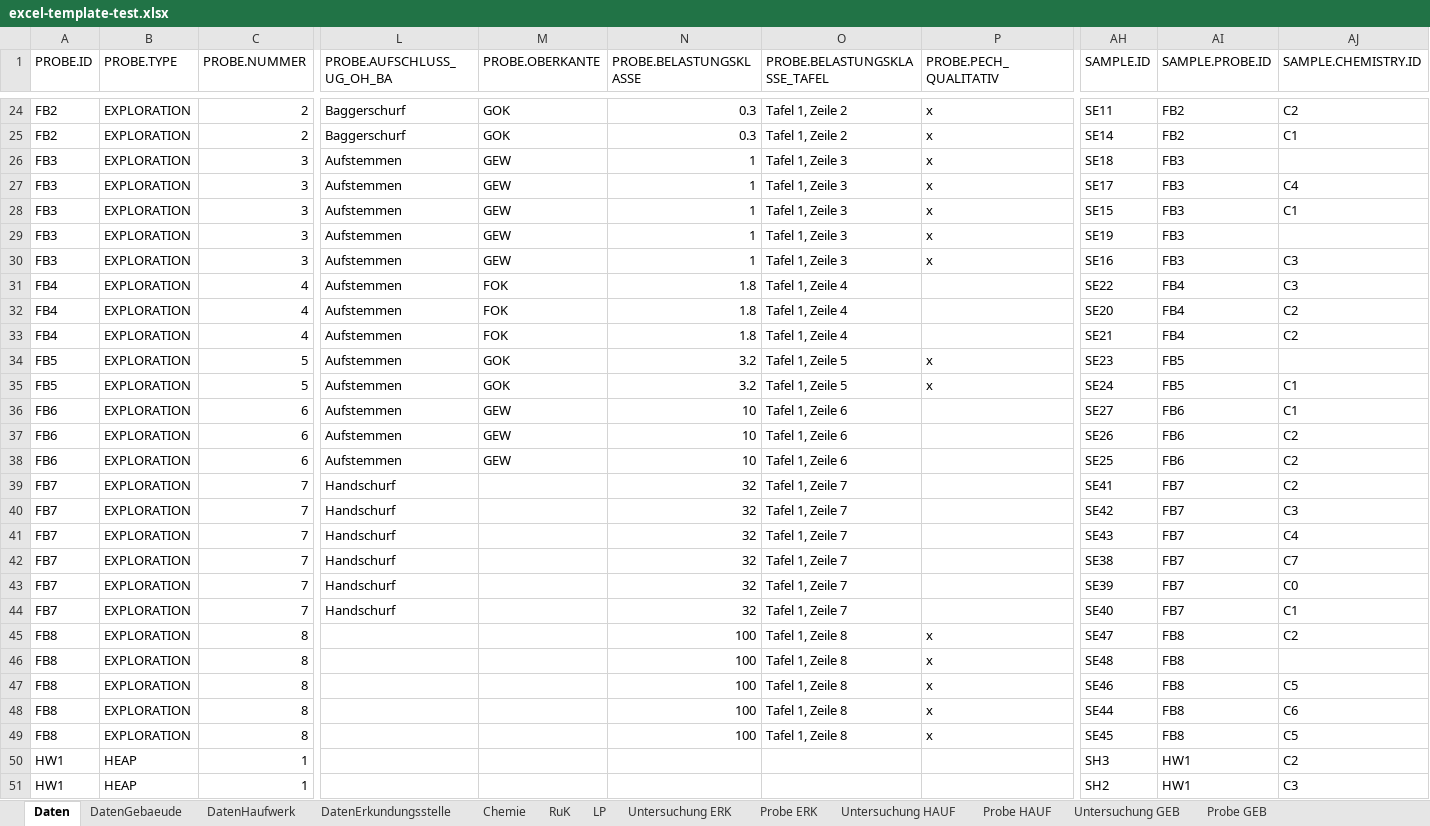
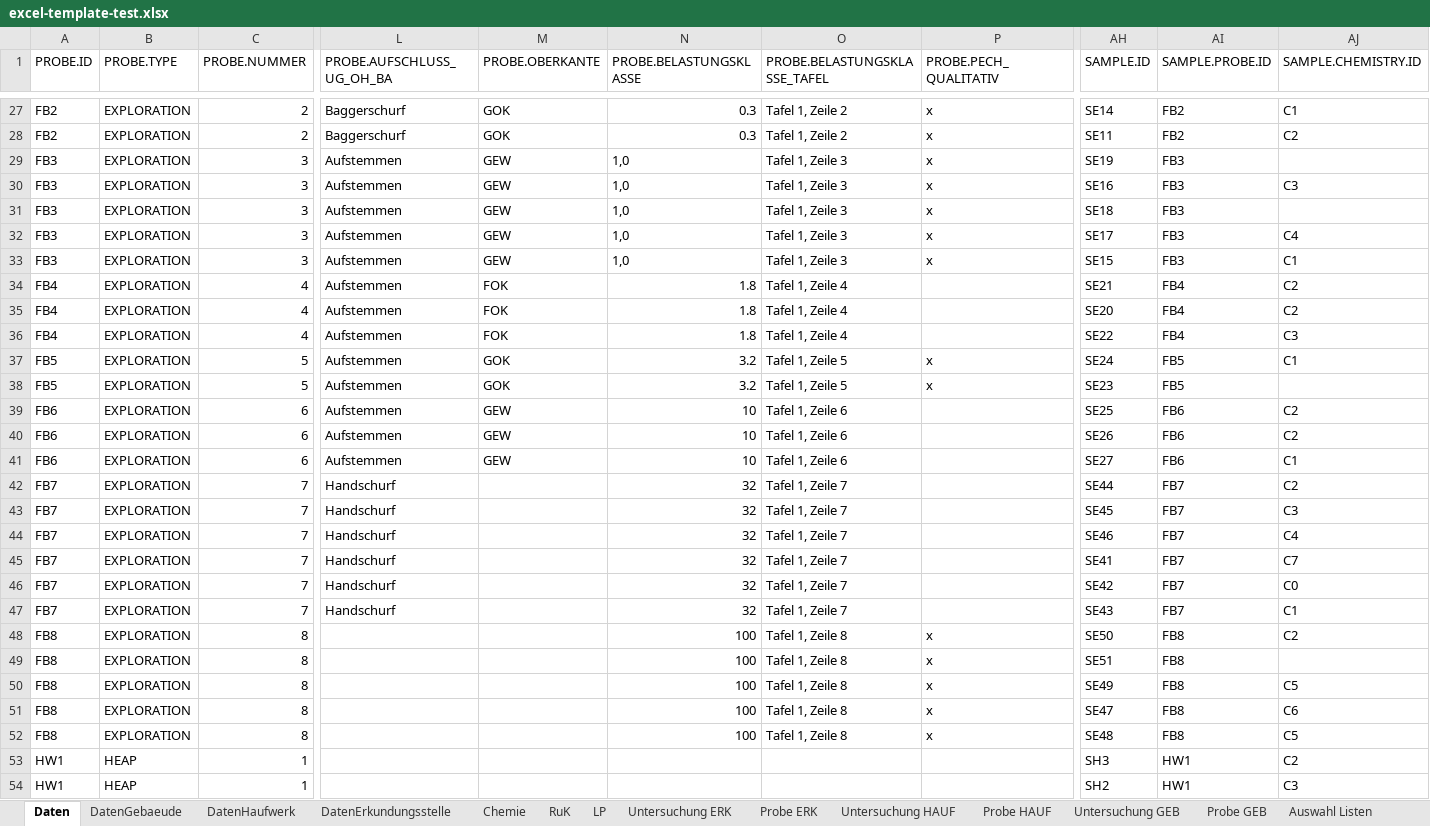
Before and after one commit to mkuenzl/sbt-generator, an Excel workbook: tests-resources/input/excel/excel-template-test.xlsx, sheet Daten, drawn as a sheet; only a part is shown, gaps mark what is left out; values as stored, in another font and other column widths than the file's, no borders; table styles not drawn; removed rows and columns are numbered as before the commit, all else as after; rows hold the shown columns only; the diff covers the shown part only; the diff names each change by its address in the sheet, - before the commit and + after, or states it on an @@ line.

```diff
--- a/tests-resources/input/excel/excel-template-test.xlsx (sheet Daten)
+++ b/tests-resources/input/excel/excel-template-test.xlsx (sheet Daten)
@@ sheet tab unhidden: Auswahl Listen @@
@@ row 25 moved to row 27: FB2 @@
+row 29: FB3 | EXPLORATION | 3 | Aufstemmen | GEW | 1,0 | Tafel 1, Zeile 3 | x | SE19 | FB3
+row 30: FB3 | EXPLORATION | 3 | Aufstemmen | GEW | 1,0 | Tafel 1, Zeile 3 | x | SE16 | FB3 | C3
-N31:N33 (PROBE.BELASTUNGSKLASSE): 1
+N31:N33 (PROBE.BELASTUNGSKLASSE): 1,0
-row 29: FB3 | EXPLORATION | 3 | Aufstemmen | GEW | 1 | Tafel 1, Zeile 3 | x | SE19 | FB3
-row 30: FB3 | EXPLORATION | 3 | Aufstemmen | GEW | 1 | Tafel 1, Zeile 3 | x | SE16 | FB3 | C3
@@ row 33 moved to row 34: FB4 @@
@@ row 32 moved to row 35: FB4 @@
@@ row 35 moved to row 37: FB5 @@
@@ row 38 moved to row 39: FB6 @@
@@ row 37 moved to row 40: FB6 @@
-AH42 (SAMPLE.ID): SE41
+AH42 (SAMPLE.ID): SE44
-AH43 (SAMPLE.ID): SE42
+AH43 (SAMPLE.ID): SE45
-AH44 (SAMPLE.ID): SE43
+AH44 (SAMPLE.ID): SE46
-AH45 (SAMPLE.ID): SE38
+AH45 (SAMPLE.ID): SE41
-AH46 (SAMPLE.ID): SE39
+AH46 (SAMPLE.ID): SE42
-AH47 (SAMPLE.ID): SE40
+AH47 (SAMPLE.ID): SE43
-AH48 (SAMPLE.ID): SE47
+AH48 (SAMPLE.ID): SE50
-AH49 (SAMPLE.ID): SE48
+AH49 (SAMPLE.ID): SE51
-AH50 (SAMPLE.ID): SE46
+AH50 (SAMPLE.ID): SE49
-AH51 (SAMPLE.ID): SE44
+AH51 (SAMPLE.ID): SE47
-AH52 (SAMPLE.ID): SE45
+AH52 (SAMPLE.ID): SE48
```
Also changed, not shown: 6 added rows, 3 removed rows, 8 moved rows and 103 edited cells elsewhere in this sheet, sheet DatenErkundungsstelle, sheet Probe ERK, sheet Untersuchung ERK, resources/datenbank-template.xlsm, 4 other files.
